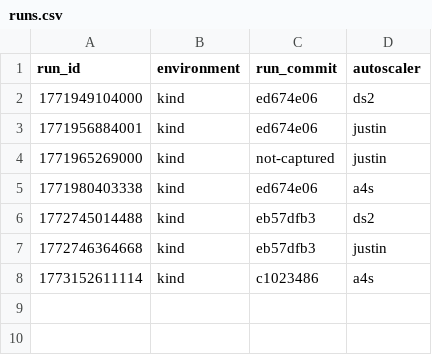
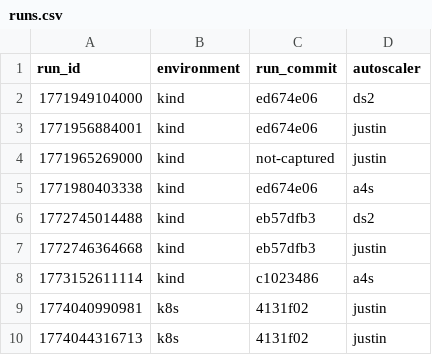
Before and after one commit to RyanL123/memory-aware-scaling, a CSV file: results/nexmark/q11/runs.csv, drawn as a sheet.

```diff
--- a/results/nexmark/q11/runs.csv
+++ b/results/nexmark/q11/runs.csv
@@ -8 +8,3 @@ run_id,environment,run_commit,autoscaler
 1773152611114,kind,c1023486,a4s
+1774040990981,k8s,4131f02,justin
+1774044316713,k8s,4131f02,justin
```
Also changed, not shown: results/nexmark/q8/runs.csv, 23 other files.
